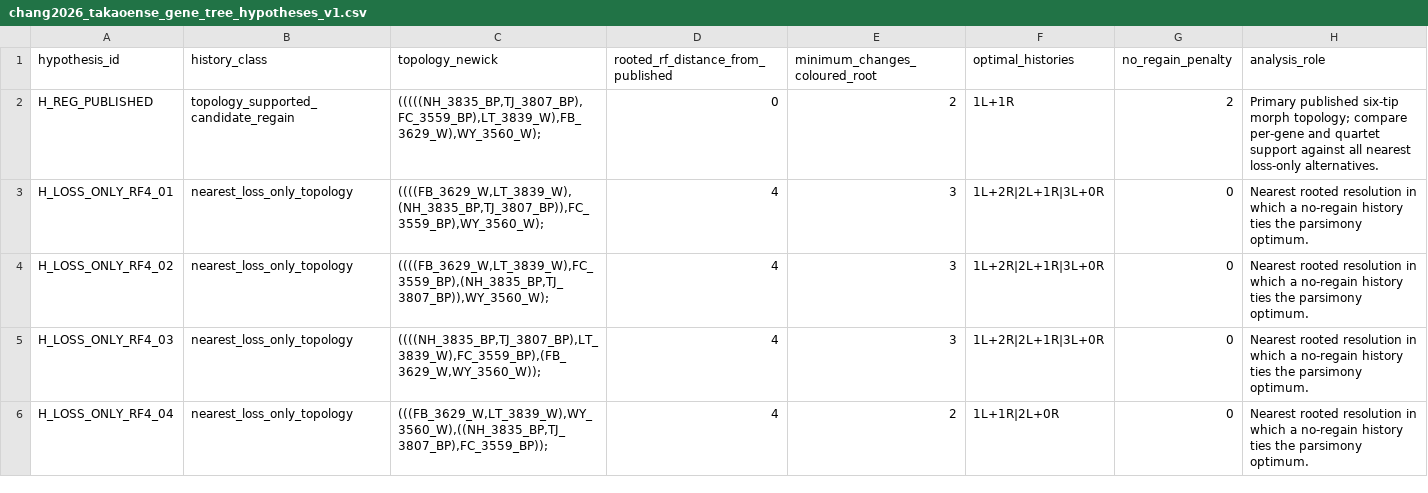
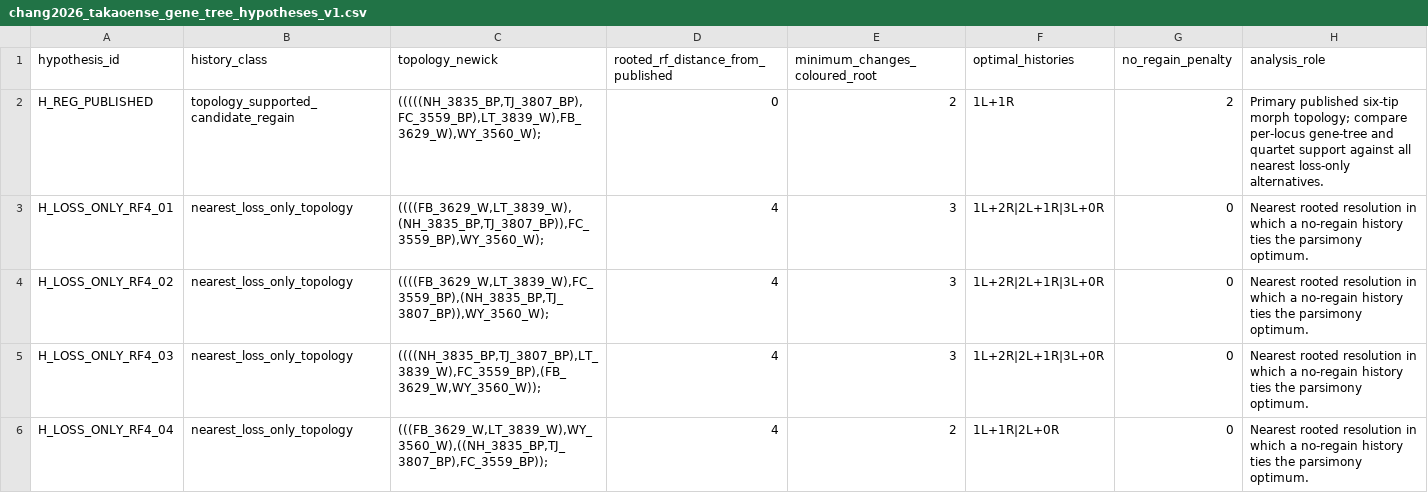
Before and after one commit to zuizui0223/EAzami, a CSV file: analysis/chang2026_takaoense_gene_tree_hypotheses_v1.csv, drawn as a sheet; only a part is shown.

Commit message:
Add Japan-origin topology sensitivity acceptance gate

```diff
--- a/analysis/chang2026_takaoense_gene_tree_hypotheses_v1.csv
+++ b/analysis/chang2026_takaoense_gene_tree_hypotheses_v1.csv
@@ -1,3 +1,3 @@
 hypothesis_id,history_class,topology_newick,rooted_rf_distance_from_published,minimum_changes_coloured_root,optimal_histories,no_regain_penalty,analysis_role
-H_REG_PUBLISHED,topology_supported_candidate_regain,"(((((NH_3835_BP,TJ_3807_BP),FC_3559_BP),LT_3839_W),FB_3629_W),WY_3560_W);",0,2,1L+1R,2,Primary published six-tip morph topology; compare per-gene and quartet support against all nearest loss-only alternatives.
+H_REG_PUBLISHED,topology_supported_candidate_regain,"(((((NH_3835_BP,TJ_3807_BP),FC_3559_BP),LT_3839_W),FB_3629_W),WY_3560_W);",0,2,1L+1R,2,Primary published six-tip morph topology; compare per-locus gene-tree and quartet support against all nearest loss-only alternatives.
 H_LOSS_ONLY_RF4_01,nearest_loss_only_topology,"((((FB_3629_W,LT_3839_W),(NH_3835_BP,TJ_3807_BP)),FC_3559_BP),WY_3560_W);",4,3,1L+2R|2L+1R|3L+0R,0,Nearest rooted resolution in which a no-regain history ties the parsimony optimum.
```
Also changed, not shown: 25 other files.
